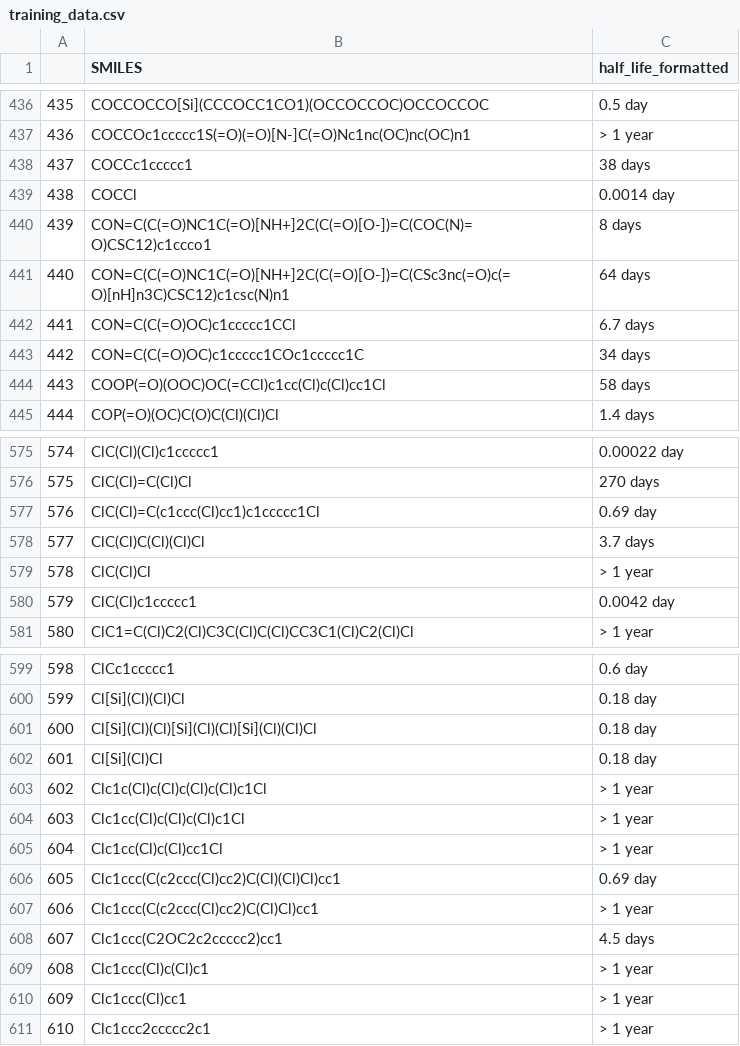
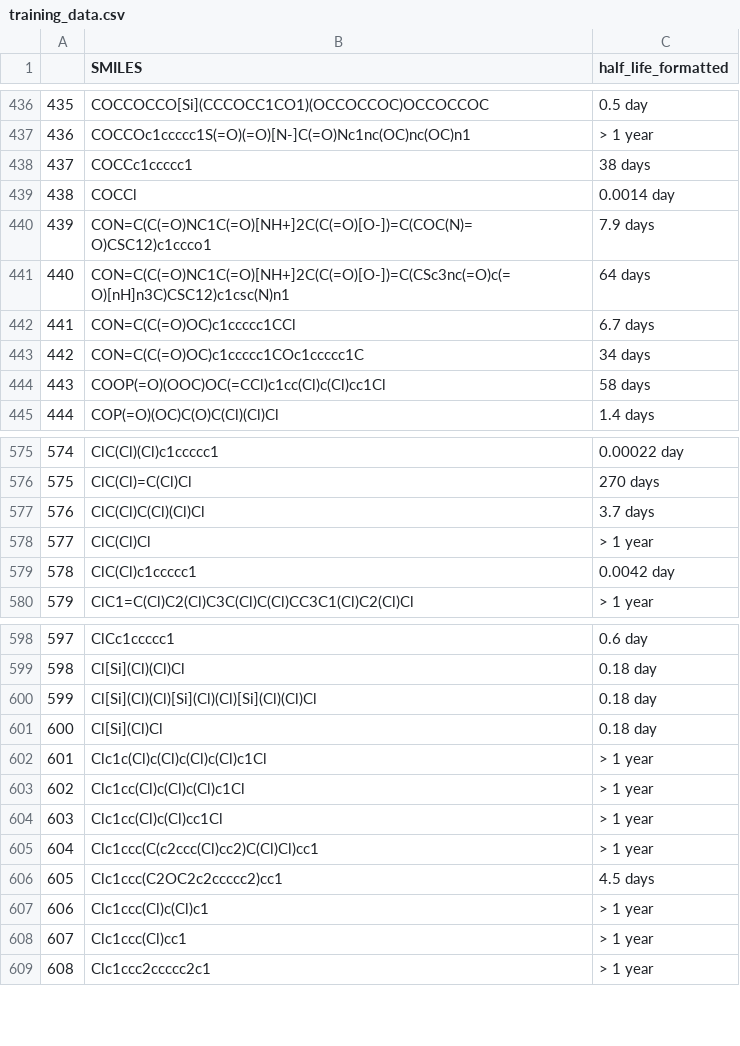
Before and after one commit to amelielemay/WaterDRoP, a CSV file: data/training_data.csv, drawn as a sheet; only a part is shown, gaps mark what is left out; removed rows and columns are numbered as before the commit, all else as after; the diff names each change by its address in the sheet, - before the commit and + after, or states it on an @@ line.

Commit message:
Add files via upload

```diff
--- a/data/training_data.csv
+++ b/data/training_data.csv
-C440 (half_life_formatted): 8 days
+C440 (half_life_formatted): 7.9 days
-row 577: 576 | ClC(Cl)=C(c1ccc(Cl)cc1)c1ccccc1Cl | 0.69 day
@@ column A renumbered from row 577 down @@
-row 606: 605 | Clc1ccc(C(c2ccc(Cl)cc2)C(Cl)(Cl)Cl)cc1 | 0.69 day
```
